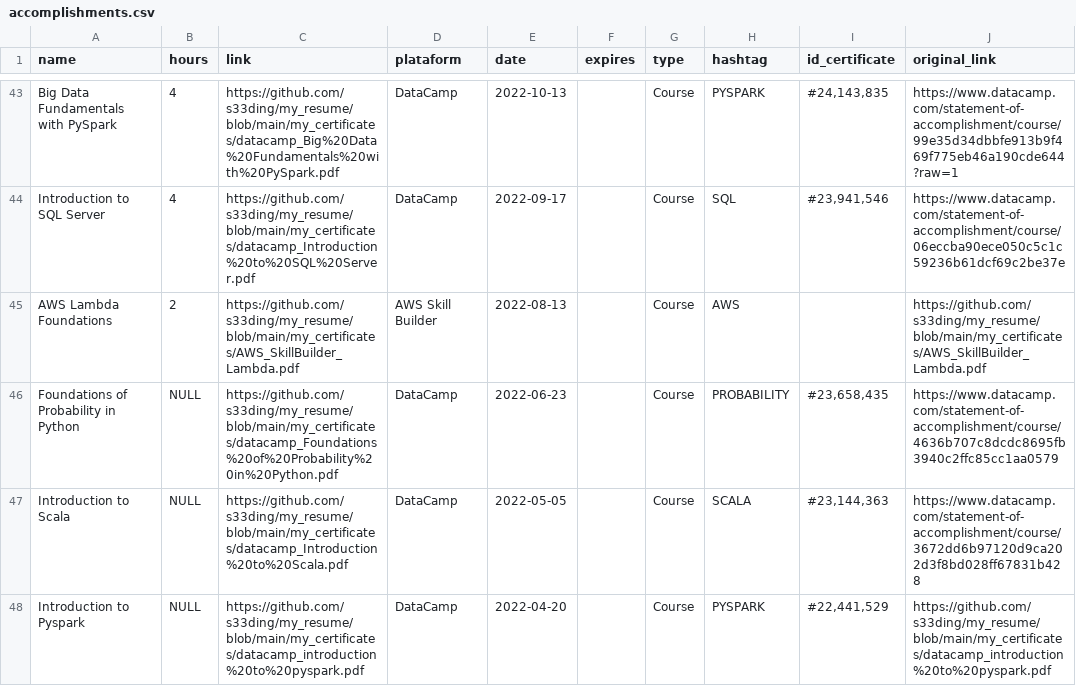
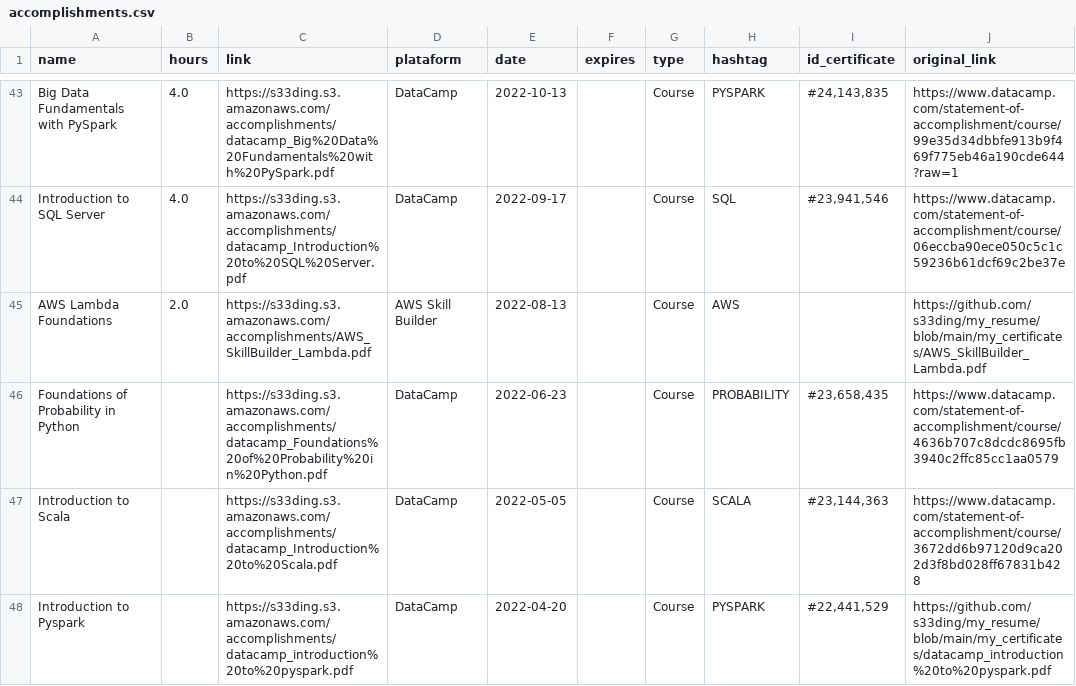
Before and after one commit to s33ding/my_resume, a CSV file: my_certificates/learning_records/accomplishments.csv, drawn as a sheet; only a part is shown, gaps mark what is left out; the diff covers the shown part only; the diff names each change by its address in the sheet, - before the commit and + after, or states it on an @@ line.

Commit message:
Update certificate links from GitHub to S3

```diff
--- a/my_certificates/learning_records/accomplishments.csv
+++ b/my_certificates/learning_records/accomplishments.csv
-B43:B44 (hours): 4
+B43:B44 (hours): 4.0
-C43 (link): https://github.com/s33ding/my_resume/blob/main/my_certificates/datacamp_Big%20Data%20Fundamentals%20with%20PySpark.pdf
+C43 (link): https://s33ding.s3.amazonaws.com/accomplishments/datacamp_Big%20Data%20Fundamentals%20with%20PySpark.pdf
-C44 (link): https://github.com/s33ding/my_resume/blob/main/my_certificates/datacamp_Introduction%20to%20SQL%20Server.pdf
+C44 (link): https://s33ding.s3.amazonaws.com/accomplishments/datacamp_Introduction%20to%20SQL%20Server.pdf
-B45 (hours): 2
+B45 (hours): 2.0
-C45 (link): https://github.com/s33ding/my_resume/blob/main/my_certificates/AWS_SkillBuilder_Lambda.pdf
+C45 (link): https://s33ding.s3.amazonaws.com/accomplishments/AWS_SkillBuilder_Lambda.pdf
-B46:B48 (hours): NULL
+B46:B48 (hours): (empty)
-C46 (link): https://github.com/s33ding/my_resume/blob/main/my_certificates/datacamp_Foundations%20of%20Probability%20in%20Python.pdf
+C46 (link): https://s33ding.s3.amazonaws.com/accomplishments/datacamp_Foundations%20of%20Probability%20in%20Python.pdf
-C47 (link): https://github.com/s33ding/my_resume/blob/main/my_certificates/datacamp_Introduction%20to%20Scala.pdf
+C47 (link): https://s33ding.s3.amazonaws.com/accomplishments/datacamp_Introduction%20to%20Scala.pdf
-C48 (link): https://github.com/s33ding/my_resume/blob/main/my_certificates/datacamp_introduction%20to%20pyspark.pdf
+C48 (link): https://s33ding.s3.amazonaws.com/accomplishments/datacamp_introduction%20to%20pyspark.pdf
```
Also changed, not shown: 115 edited cells elsewhere in this file, 3 other files.
